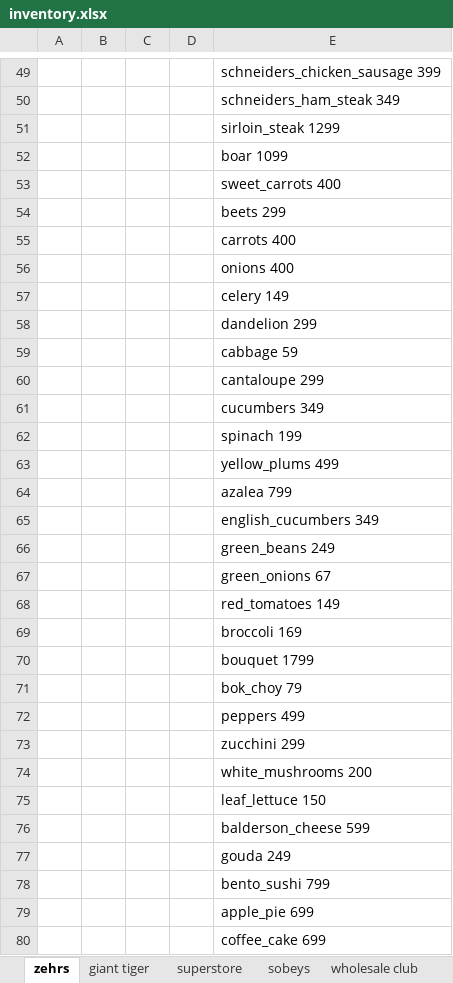
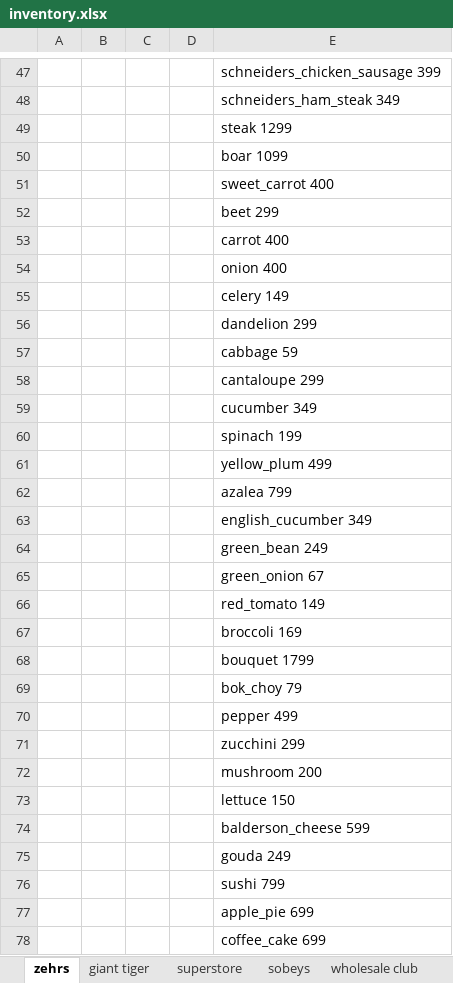
Before and after one commit to bagland/ece457project, an Excel workbook: RandomData/inventory.xlsx, sheet zehrs, drawn as a sheet; only a part is shown, gaps mark what is left out; values as stored, in another font and other column widths than the file's, no borders; addresses are those after the commit; the diff covers the shown part only; the diff names each change by its address in the sheet, - before the commit and + after, or states it on an @@ line.

```diff
--- a/RandomData/inventory.xlsx (sheet zehrs)
+++ b/RandomData/inventory.xlsx (sheet zehrs)
-E49: sirloin_steak 1299
+E49: steak 1299
-E51: sweet_carrots 400
+E51: sweet_carrot 400
-E52: beets 299
+E52: beet 299
-E53: carrots 400
+E53: carrot 400
-E54: onions 400
+E54: onion 400
-E59: cucumbers 349
+E59: cucumber 349
-E61: yellow_plums 499
+E61: yellow_plum 499
-E63: english_cucumbers 349
+E63: english_cucumber 349
-E64: green_beans 249
+E64: green_bean 249
-E65: green_onions 67
+E65: green_onion 67
-E66: red_tomatoes 149
+E66: red_tomato 149
-E70: peppers 499
+E70: pepper 499
-E72: white_mushrooms 200
+E72: mushroom 200
-E73: leaf_lettuce 150
+E73: lettuce 150
-E76: bento_sushi 799
+E76: sushi 799
```
Also changed, not shown: 4 removed rows and 61 edited cells elsewhere in this sheet, sheet superstore, sheet food basics, sheet giant tiger, sheet valu-mart, sheet sobeys, sheet freshco, 1 more sheet, other sheet tabs, 2 other files.
